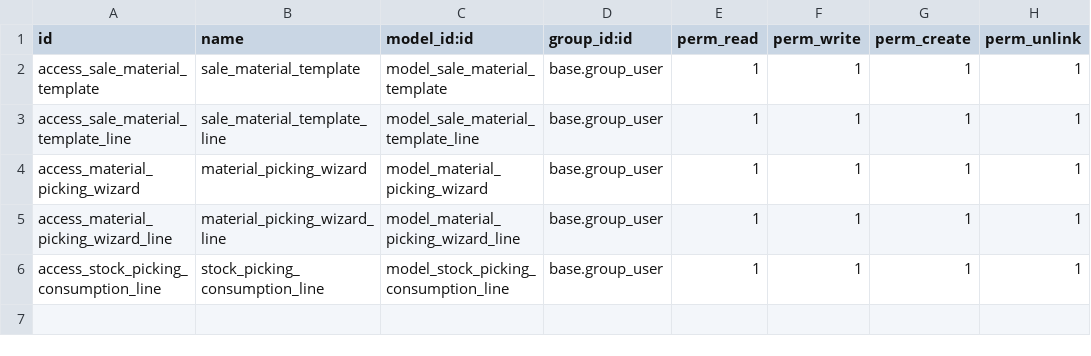
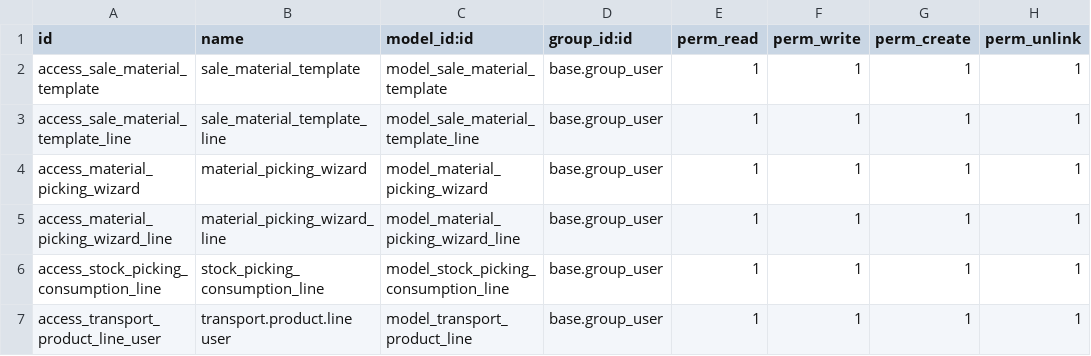
Before and after one commit to SAE-Logistics/odoo, a CSV file: sale_goods_order/security/ir.model.access.csv, drawn as a sheet; the diff names each change by its address in the sheet, - before the commit and + after, or states it on an @@ line.

Commit message:
Updated code until transport order

```diff
--- a/sale_goods_order/security/ir.model.access.csv
+++ b/sale_goods_order/security/ir.model.access.csv
+row 7: access_transport_product_line_user | transport.product.line user | model_transport_product_line | base.group_user | 1 | 1 | 1 | 1
```
Also changed, not shown: 34 other files.
